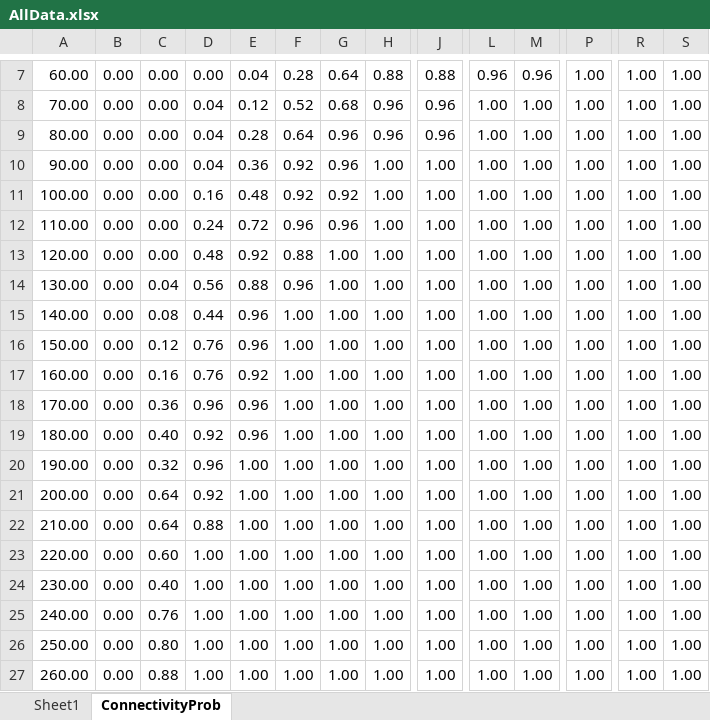
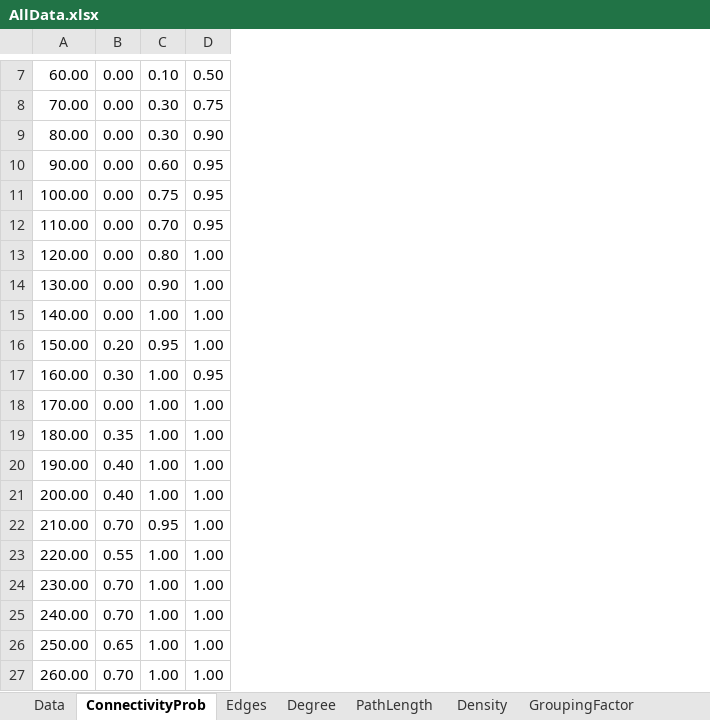
Before and after one commit to pandeiros/EuclideanGraphs, an Excel workbook: AllData.xlsx, sheet ConnectivityProb, drawn as a sheet; only a part is shown, gaps mark what is left out; values as stored, in another font and other column widths than the file's, no cell formats; charts and pictures not drawn; removed rows and columns are numbered as before the commit, all else as after; the diff covers the shown part only; the diff names each change by its address in the sheet, - before the commit and + after, or states it on an @@ line.

Commit message:
Final final tweaks and data

```diff
--- a/AllData.xlsx (sheet ConnectivityProb)
+++ b/AllData.xlsx (sheet ConnectivityProb)
-sheet tab: Sheet1
+sheet tab: Data
+sheet tab: Edges
+sheet tab: Degree
+sheet tab: PathLength
+sheet tab: Density
+sheet tab: GroupingFactor
-column C, rows 7-27: 0.00 | 0.00 | 0.00 | 0.00 | 0.00 | 0.00 | 0.00 | 0.04 | 0.08 | 0.12 | 0.16 | 0.36 | 0.40 | 0.32 | 0.64 | 0.64 | 0.60 | 0.40 | 0.76 | 0.80 | 0.88
-column D, rows 7-27: 0.00 | 0.04 | 0.04 | 0.04 | 0.16 | 0.24 | 0.48 | 0.56 | 0.44 | 0.76 | 0.76 | 0.96 | 0.92 | 0.96 | 0.92 | 0.88 | 1.00 | 1.00 | 1.00 | 1.00 | 1.00
-column E, rows 7-27: 0.04 | 0.12 | 0.28 | 0.36 | 0.48 | 0.72 | 0.92 | 0.88 | 0.96 | 0.96 | 0.92 | 0.96 | 0.96 | 1.00 | 1.00 | 1.00 | 1.00 | 1.00 | 1.00 | 1.00 | 1.00
-column H, rows 7-27: 0.88 | 0.96 | 0.96 | 1.00 | 1.00 | 1.00 | 1.00 | 1.00 | 1.00 | 1.00 | 1.00 | 1.00 | 1.00 | 1.00 | 1.00 | 1.00 | 1.00 | 1.00 | 1.00 | 1.00 | 1.00
-column J, rows 7-27: 0.88 | 0.96 | 0.96 | 1.00 | 1.00 | 1.00 | 1.00 | 1.00 | 1.00 | 1.00 | 1.00 | 1.00 | 1.00 | 1.00 | 1.00 | 1.00 | 1.00 | 1.00 | 1.00 | 1.00 | 1.00
-column L, rows 7-27: 0.96 | 1.00 | 1.00 | 1.00 | 1.00 | 1.00 | 1.00 | 1.00 | 1.00 | 1.00 | 1.00 | 1.00 | 1.00 | 1.00 | 1.00 | 1.00 | 1.00 | 1.00 | 1.00 | 1.00 | 1.00
-column M, rows 7-27: 0.96 | 1.00 | 1.00 | 1.00 | 1.00 | 1.00 | 1.00 | 1.00 | 1.00 | 1.00 | 1.00 | 1.00 | 1.00 | 1.00 | 1.00 | 1.00 | 1.00 | 1.00 | 1.00 | 1.00 | 1.00
-column P, rows 7-27: all 1.00
-column R, rows 7-27: all 1.00
-column S, rows 7-27: all 1.00
-C7: 0.28
+C7: 0.10
-D7: 0.64
+D7: 0.50
-C8: 0.52
+C8: 0.30
-D8: 0.68
+D8: 0.75
-C9: 0.64
+C9: 0.30
-D9: 0.96
+D9: 0.90
-C10: 0.92
+C10: 0.60
-D10: 0.96
+D10: 0.95
-C11: 0.92
+C11: 0.75
-D11: 0.92
+D11: 0.95
-C12: 0.96
+C12: 0.70
-D12: 0.96
+D12: 0.95
-C13: 0.88
+C13: 0.80
-C14: 0.96
+C14: 0.90
-B16: 0.00
+B16: 0.20
-C16: 1.00
+C16: 0.95
-B17: 0.00
+B17: 0.30
-D17: 1.00
+D17: 0.95
-B19: 0.00
+B19: 0.35
-B20:B21: 0.00
+B20:B21: 0.40
-B22: 0.00
+B22: 0.70
-C22: 1.00
+C22: 0.95
-B23: 0.00
+B23: 0.55
-B24:B25: 0.00
+B24:B25: 0.70
-B26: 0.00
+B26: 0.65
-B27: 0.00
+B27: 0.70
```
Also changed, not shown: 14 removed columns and 67 edited cells elsewhere in this sheet, sheet Data, other sheet tabs, cell formats, formulas that keep their value, charts or pictures, 4 other files.
